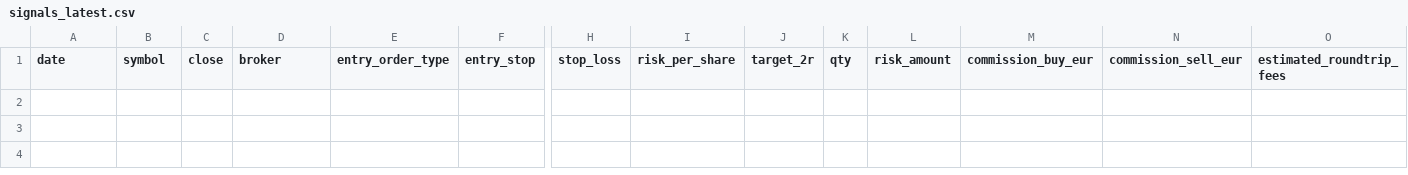
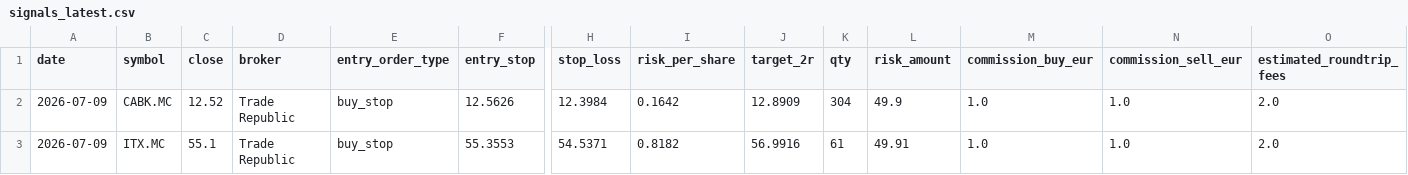
Before and after one commit to xarliev/trading-strategy-dashboard, a CSV file: data/processed/signals_latest.csv, drawn as a sheet; only a part is shown, gaps mark what is left out; rows hold the shown columns only; the diff names each change by its address in the sheet, - before the commit and + after, or states it on an @@ line.

```diff
--- a/data/processed/signals_latest.csv
+++ b/data/processed/signals_latest.csv
+row 2: 2026-07-09 | CABK.MC | 12.52 | Trade Republic | buy_stop | 12.5626 | 12.3984 | 0.1642 | 12.8909 | 304 | 49.9 | 1.0 | 1.0 | 2.0
+row 3: 2026-07-09 | ITX.MC | 55.1 | Trade Republic | buy_stop | 55.3553 | 54.5371 | 0.8182 | 56.9916 | 61 | 49.91 | 1.0 | 1.0 | 2.0
```
Also changed, not shown: data/processed/scan_diagnostics_latest.csv, data/processed/trading_journal.csv, 7 other files.
